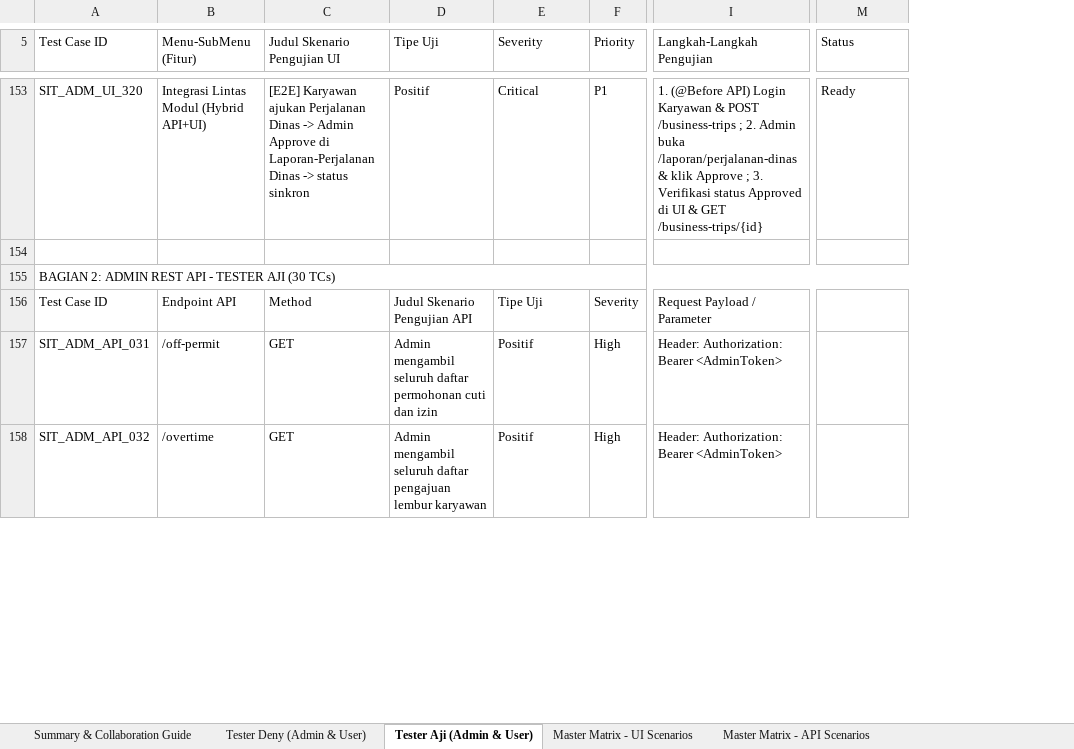
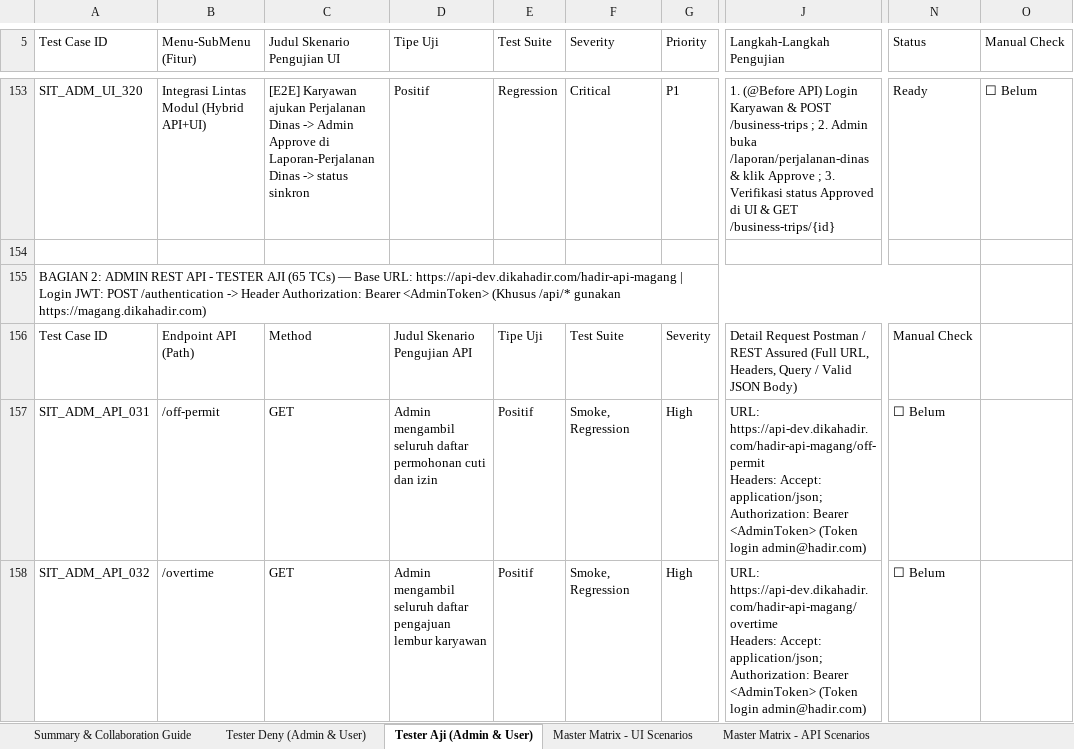
Before and after one commit to DenyIM/aji-deny-final-project-juaracoding-user, an Excel workbook: docs/SIT_Scenario_Magang_Hadir.xlsx, sheet Tester Aji (Admin & User), drawn as a sheet; only a part is shown, gaps mark what is left out; values as stored, in another font and other column widths than the file's, no cell formats; conditional formats not drawn; addresses are those after the commit; ↵ is a line break in a cell; the diff covers the shown part only; the diff names each change by its address in the sheet, - before the commit and + after, or states it on an @@ line.

Commit message:
feat: initialize employee web automation framework with test scenarios and configurations

```diff
--- a/docs/SIT_Scenario_Magang_Hadir.xlsx (sheet Tester Aji (Admin & User))
+++ b/docs/SIT_Scenario_Magang_Hadir.xlsx (sheet Tester Aji (Admin & User))
+column E (Test Suite), rows 153-158: Regression |  |  | Tipe Uji | Positif | Positif
+column O (Manual Check), row 153: ☐ Belum
-A155 (Test Case ID): …TESTER AJI (30 TCs)
+A155 (Test Case ID): …TESTER AJI (65 TCs) — Base URL: https://api-dev.dikahadir.com/hadir-api-magang | Login JWT: POST /authentication -> Header Authorization: Bearer <AdminToken> (Khusus /api/* gunakan https://magang.dikahadir.com)
-B156 (Menu-SubMenu (Fitur)): Endpoint API
+B156 (Menu-SubMenu (Fitur)): Endpoint API (Path)
-F156 (Severity): Tipe Uji
+F156 (Severity): Test Suite
-J156 (Langkah-Langkah Pengujian): Request Payload / Parameter
+J156 (Langkah-Langkah Pengujian): Detail Request Postman / REST Assured (Full URL, Headers, Query / Valid JSON Body)
-N156 (Status): (empty)
+N156 (Status): Manual Check
-F157:F158 (Severity): Positif
+F157:F158 (Severity): Smoke, Regression
-J157 (Langkah-Langkah Pengujian): Header: Authorization: Bearer <AdminToken>
+J157 (Langkah-Langkah Pengujian): URL: https://api-dev.dikahadir.com/hadir-api-magang/off-permit ↵ Headers: Accept: application/json; Authorization: Bearer <AdminToken> (Token login admin@hadir.com)
-N157:N158 (Status): (empty)
+N157:N158 (Status): ☐ Belum
-J158 (Langkah-Langkah Pengujian): Header: Authorization: Bearer <AdminToken>
+J158 (Langkah-Langkah Pengujian): URL: https://api-dev.dikahadir.com/hadir-api-magang/overtime ↵ Headers: Accept: application/json; Authorization: Bearer <AdminToken> (Token login admin@hadir.com)
```
Also changed, not shown: 62 added rows, 177 edited cells and merged cells elsewhere in this sheet, sheet Master Matrix - API Scenarios, sheet Tester Deny (Admin & User), sheet Summary & Collaboration Guide, sheet Master Matrix - UI Scenarios, cell formats, 20 other files.
